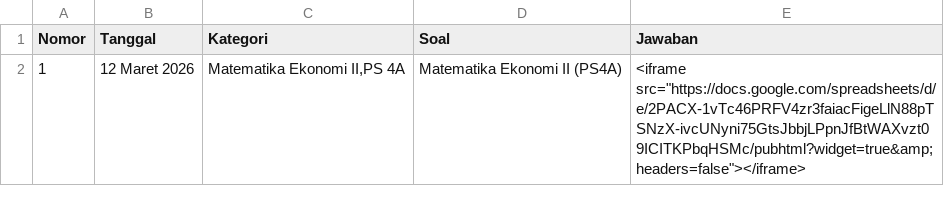
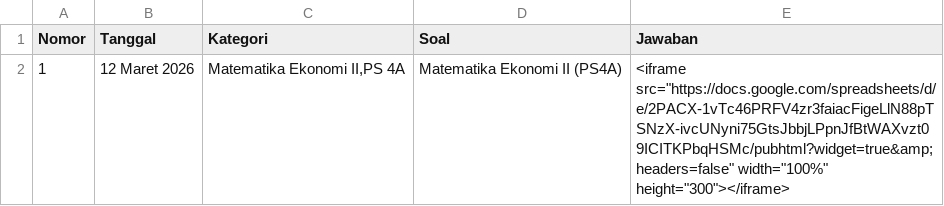
Before and after one commit to paggalih/paggalih.github.io, a CSV file: matkul/sem2025-02/matkul-2025-genap.csv, drawn as a sheet.

Commit message:
Update matkul-2025-genap.csv

```diff
--- a/matkul/sem2025-02/matkul-2025-genap.csv
+++ b/matkul/sem2025-02/matkul-2025-genap.csv
@@ -1,2 +1,2 @@
 Nomor,Tanggal,Kategori,Soal,Jawaban
-1,12 Maret 2026,"Matematika Ekonomi II,PS 4A",Matematika Ekonomi II (PS4A),"<iframe src=""https://docs.google.com/spreadsheets/d/e/2PACX-1vTc46PRFV4zr3faiacFigeLlN88pTSNzX-ivcUNyni75GtsJbbjLPpnJfBtWAXvzt09ICITKPbqHSMc/pubhtml?widget=true&amp;headers=false""></iframe>"
+1,12 Maret 2026,"Matematika Ekonomi II,PS 4A",Matematika Ekonomi II (PS4A),"<iframe src=""https://docs.google.com/spreadsheets/d/e/2PACX-1vTc46PRFV4zr3faiacFigeLlN88pTSNzX-ivcUNyni75GtsJbbjLPpnJfBtWAXvzt09ICITKPbqHSMc/pubhtml?widget=true&amp;headers=false"" width=""100%"" height=""300""></iframe>"
```
